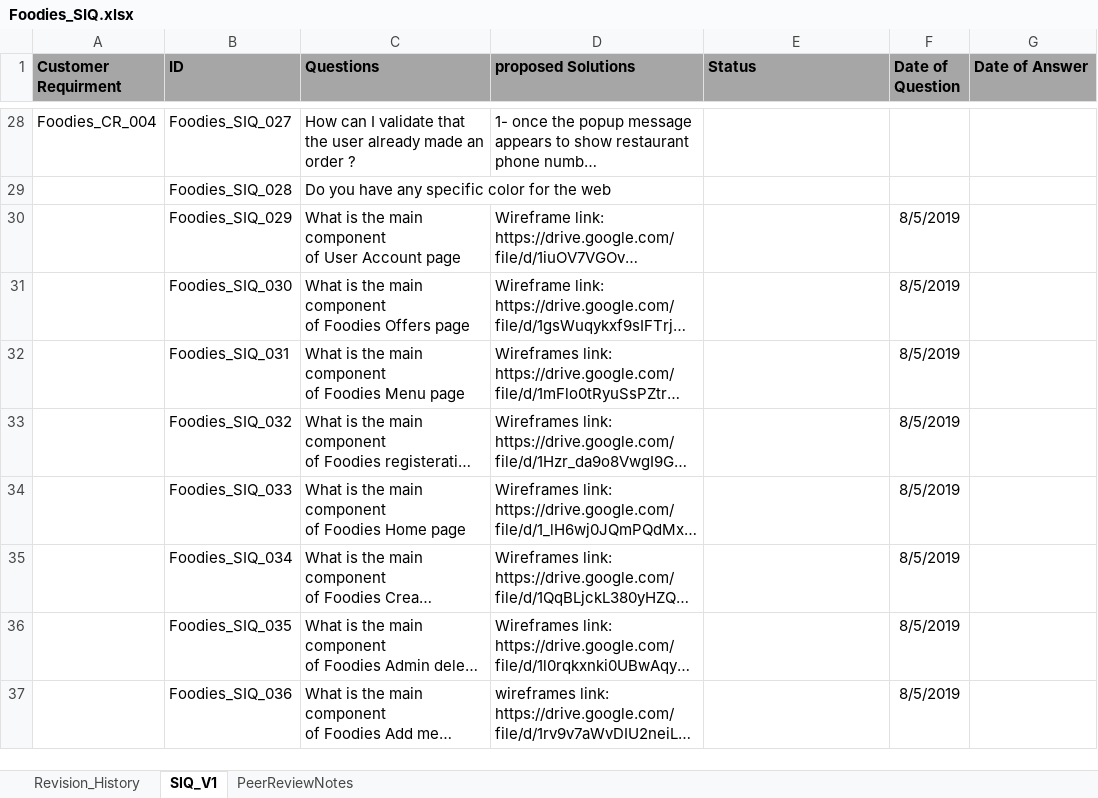
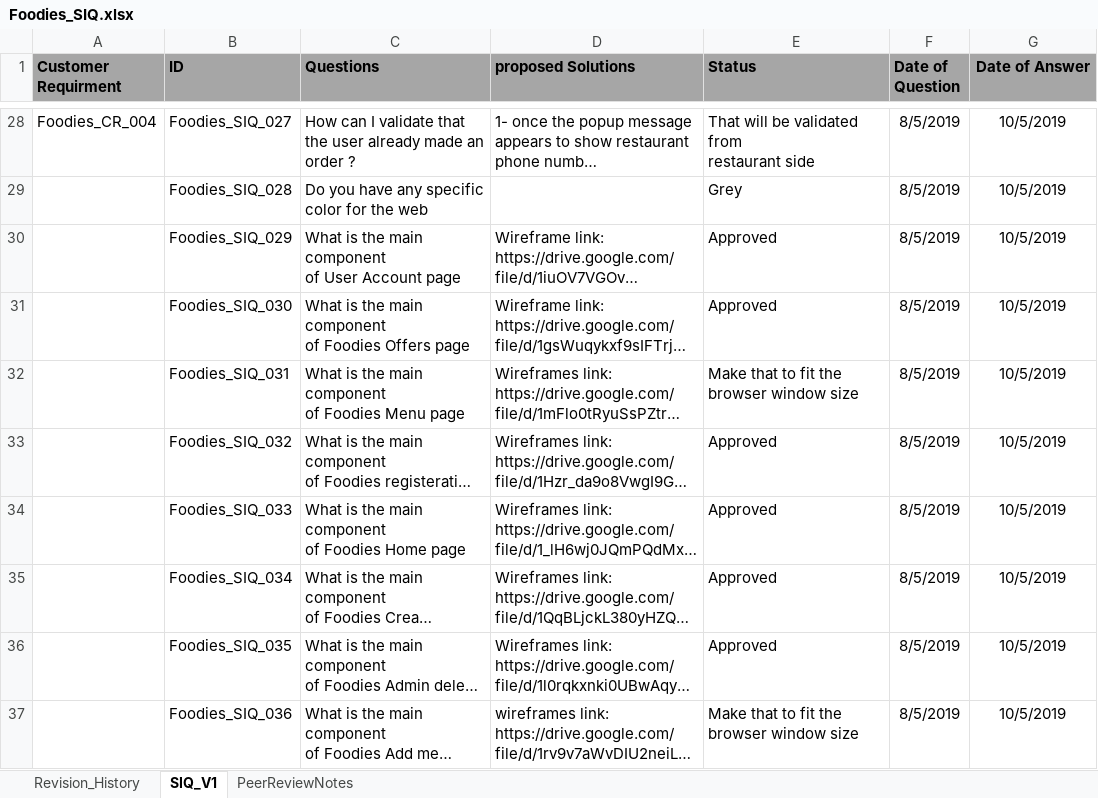
Before and after one commit to AyaHamdyAhmed/Foodies, an Excel workbook: Documents/Foodies_SIQ.xlsx, sheet SIQ_V1, drawn as a sheet; only a part is shown, gaps mark what is left out; long unchanged cells end in …; values as stored, in another font and other column widths than the file's, no borders; ↵ is a line break in a cell; the diff covers the shown part only; the diff names each change by its address in the sheet, - before the commit and + after, or states it on an @@ line.

Commit message:
Update Foodies_SIQ.xlsx
Add customer answers

```diff
--- a/Documents/Foodies_SIQ.xlsx (sheet SIQ_V1)
+++ b/Documents/Foodies_SIQ.xlsx (sheet SIQ_V1)
-G1 alignment: left
+G1 alignment: center
-E28 (Status): (empty)
+E28 (Status): That will be validated from ↵ restaurant side
-F28:F29 (Date of Question): (empty)
+F28:F29 (Date of Question): 8/5/2019
-G28:G37 (Date of Answer): (empty)
+G28:G37 (Date of Answer): 10/5/2019
-E29 (Status): (empty)
+E29 (Status): Grey
-E30:E31 (Status): (empty)
+E30:E31 (Status): Approved
-E32 (Status): (empty)
+E32 (Status): Make that to fit the browser window size
-E33:E36 (Status): (empty)
+E33:E36 (Status): Approved
-E37 (Status): (empty)
+E37 (Status): Make that to fit the browser window size
```
Also changed, not shown: cell formats elsewhere in this sheet.
